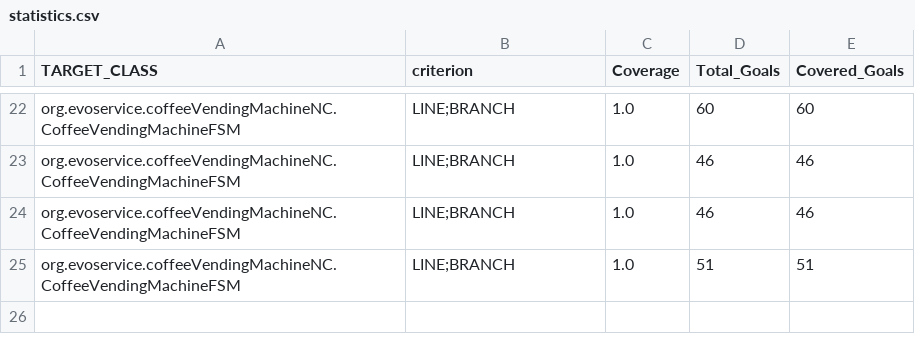
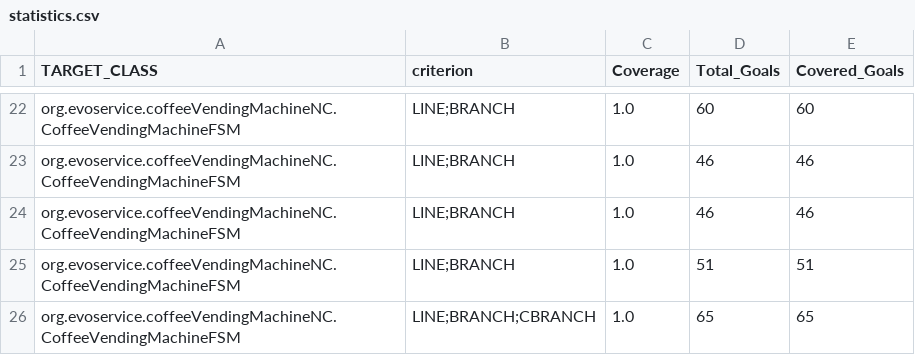
Before and after one commit to isaacmaffeis/evosuite-tutorial, a CSV file: examples/asm/CoffeeVendingMachine-1.0.6/evosuite-report/statistics.csv, drawn as a sheet; only a part is shown, gaps mark what is left out; the diff names each change by its address in the sheet, - before the commit and + after, or states it on an @@ line.

Commit message:
used v1.2.0 of evosuite

```diff
--- a/examples/asm/CoffeeVendingMachine-1.0.6/evosuite-report/statistics.csv
+++ b/examples/asm/CoffeeVendingMachine-1.0.6/evosuite-report/statistics.csv
+row 26: org.evoservice.coffeeVendingMachineNC.CoffeeVendingMachineFSM | LINE;BRANCH;CBRANCH | 1.0 | 65 | 65
```
Also changed, not shown: 20 other files.
